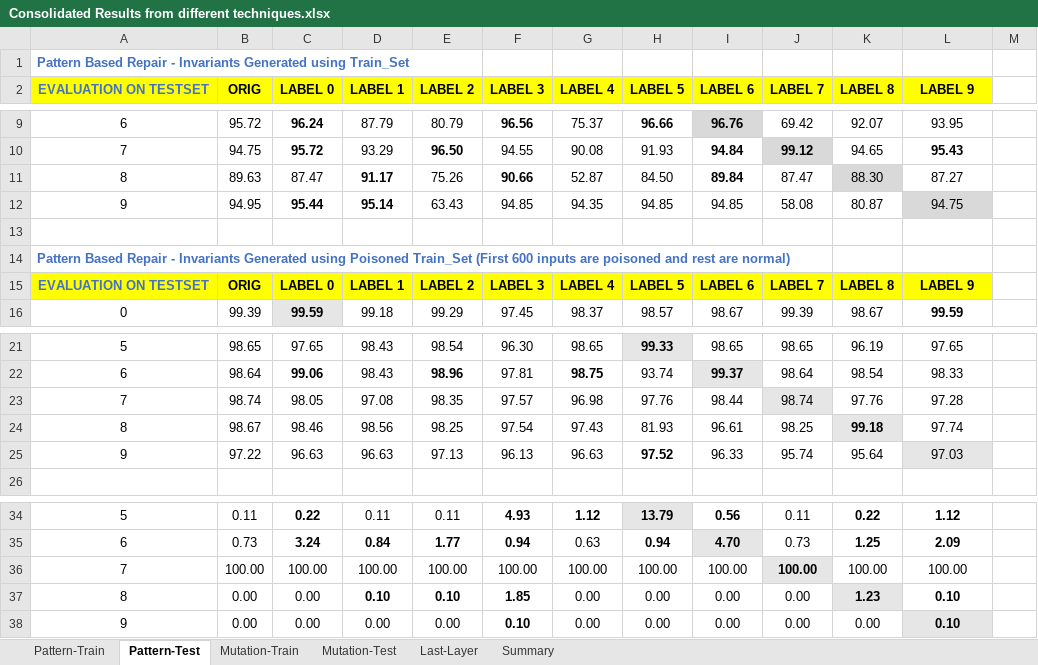
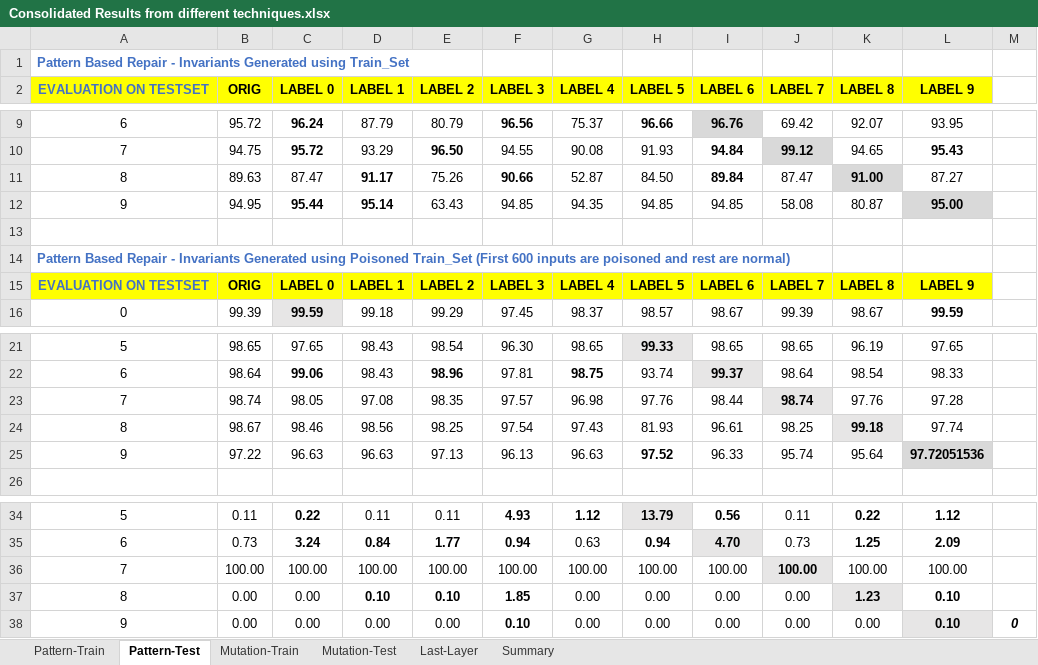
Before and after one commit to safednn-nasa/DNN-Repair, an Excel workbook: experiments/Consolidated Results from different techniques.xlsx, sheet Pattern-Test, drawn as a sheet; only a part is shown, gaps mark what is left out; values as stored, in another font and other column widths than the file's, no borders; the diff names each change by its address in the sheet, - before the commit and + after, or states it on an @@ line.

Commit message:
Add files via upload

```diff
--- a/experiments/Consolidated Results from different techniques.xlsx (sheet Pattern-Test)
+++ b/experiments/Consolidated Results from different techniques.xlsx (sheet Pattern-Test)
-K11 (LABEL 8): 88.30
+K11 (LABEL 8): 91.00
-K11 bold: off
+K11 bold: on
-L12 (LABEL 9): 94.75
+L12 (LABEL 9): 95.00
-L12 bold: off
+L12 bold: on
-J23 bold: off
+J23 bold: on
-L25 (LABEL 9): 97.03
+L25 (LABEL 9): 97.72051536
-L25 bold: off
+L25 bold: on
-M38: (empty)
+M38: 0
```
Also changed, not shown: sheet Pattern-Train.
